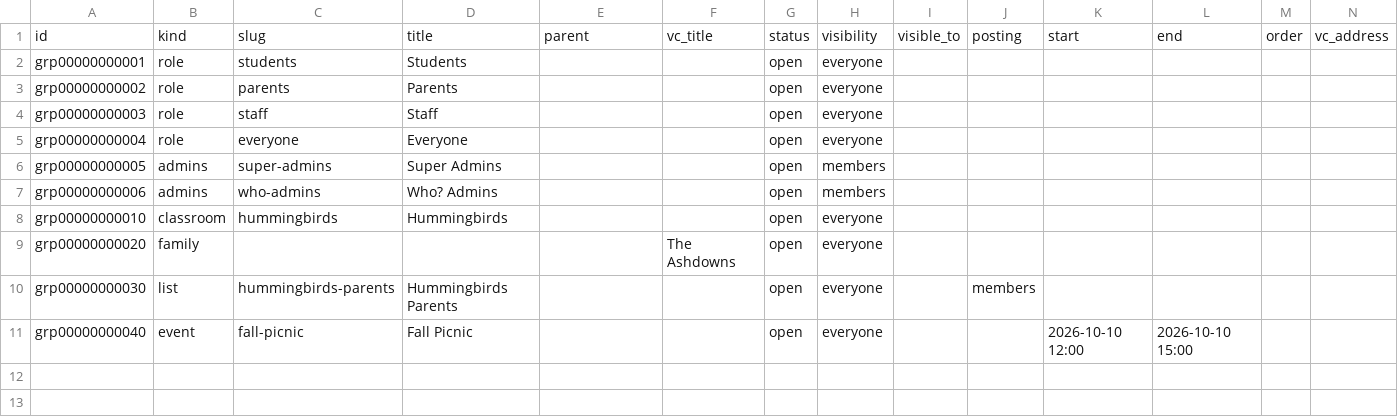
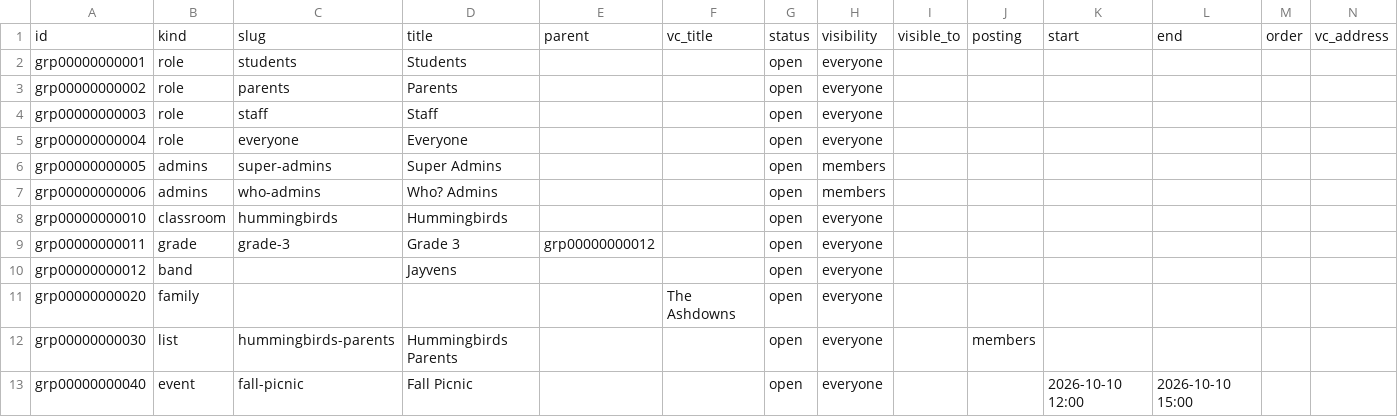
Before and after one commit to heliosian/heliosian, a CSV file: sampledata/datagroups/GROUP.csv, drawn as a sheet; only a part is shown; rows hold the shown columns only; the diff names each change by its address in the sheet, - before the commit and + after, or states it on an @@ line.

Commit message:
Replace tools/import with a Veracross import through /api/q, with school-group triggers and server-minted ids

```diff
--- a/sampledata/datagroups/GROUP.csv
+++ b/sampledata/datagroups/GROUP.csv
+row 9: grp00000000011 | grade | grade-3 | Grade 3 | grp00000000012 |  | open | everyone
+row 10: grp00000000012 | band |  | Jayvens |  |  | open | everyone
```
Also changed, not shown: sampledata/datagroups/MEMBER.csv, 21 other files.
